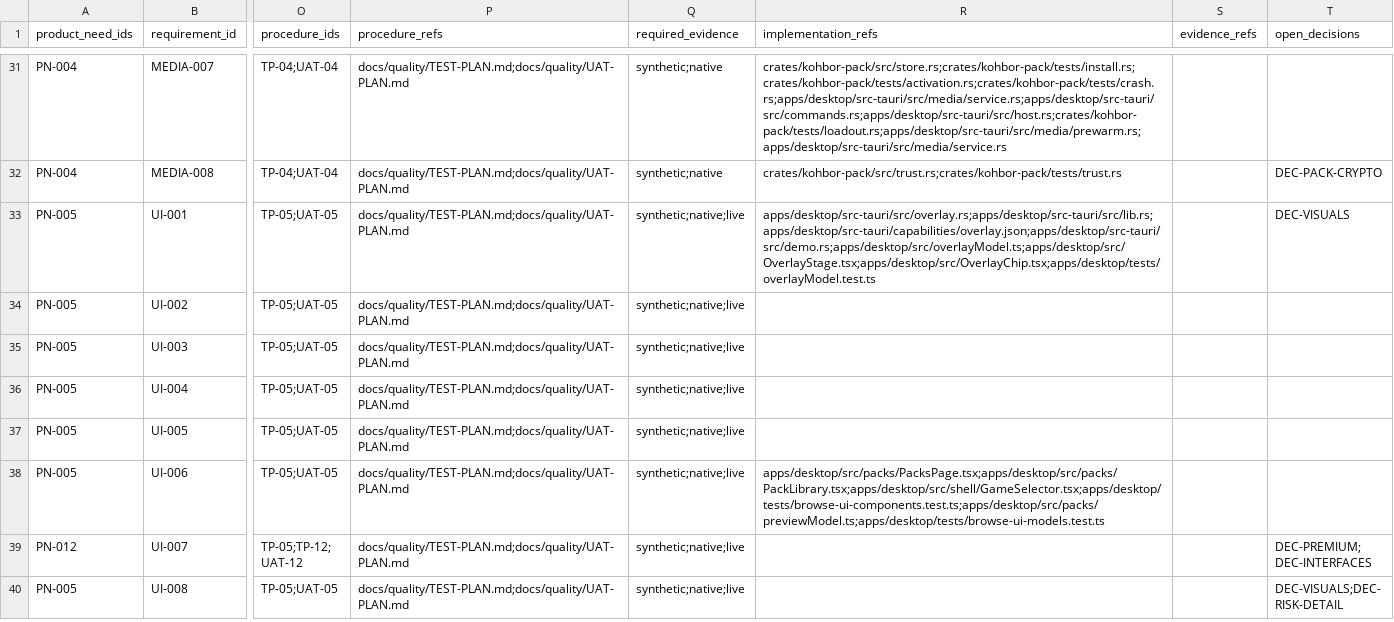
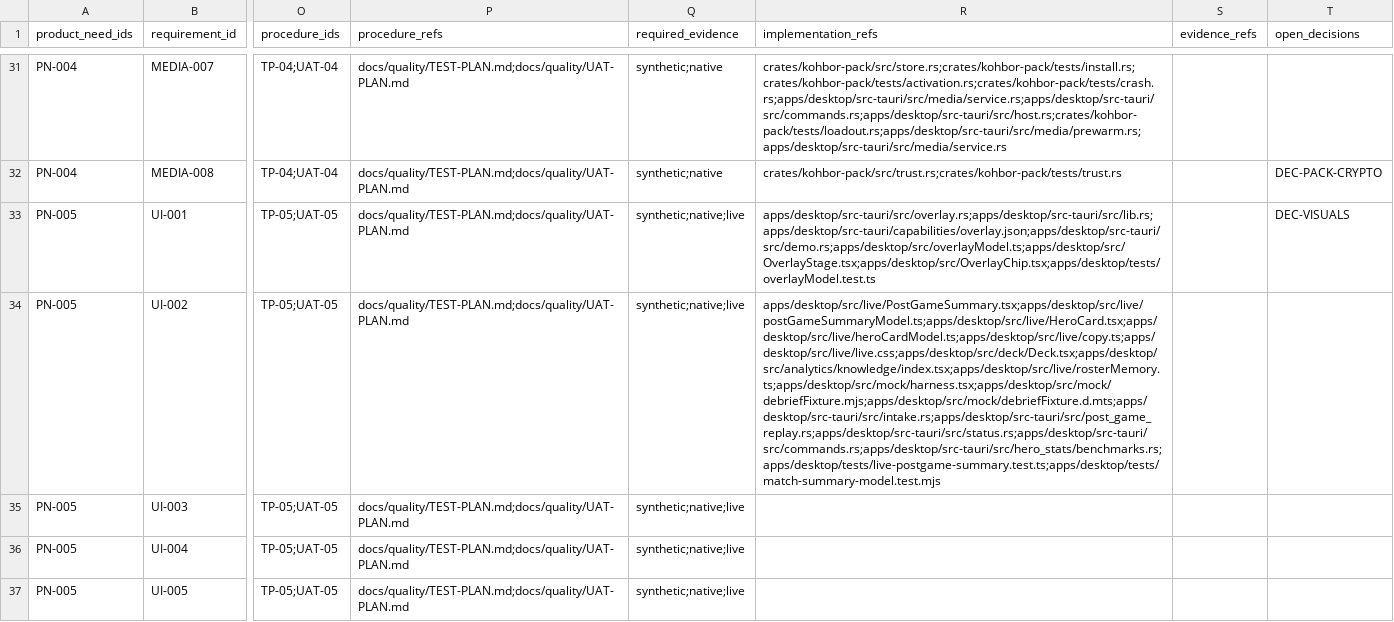
Before and after one commit to Freshair129/kohbor, a CSV file: docs/requirements/RTM.csv, drawn as a sheet; only a part is shown, gaps mark what is left out; the shorter side is filled out with more unchanged rows; the diff names each change by its address in the sheet, - before the commit and + after, or states it on an @@ line.

```diff
--- a/docs/requirements/RTM.csv
+++ b/docs/requirements/RTM.csv
-R34 (implementation_refs): (empty)
+R34 (implementation_refs): apps/desktop/src/live/PostGameSummary.tsx;apps/desktop/src/live/postGameSummaryModel.ts;apps/desktop/src/live/HeroCard.tsx;apps/desktop/src/live/heroCardModel.ts;apps/desktop/src/live/copy.ts;apps/desktop/src/live/live.css;apps/desktop/src/deck/Deck.tsx;apps/desktop/src/analytics/knowledge/index.tsx;apps/desktop/src/live/rosterMemory.ts;apps/desktop/src/mock/harness.tsx;apps/desktop/src/mock/debriefFixture.mjs;apps/desktop/src/mock/debriefFixture.d.mts;apps/desktop/src-tauri/src/intake.rs;apps/desktop/src-tauri/src/post_game_replay.rs;apps/desktop/src-tauri/src/status.rs;apps/desktop/src-tauri/src/commands.rs;apps/desktop/src-tauri/src/hero_stats/benchmarks.rs;apps/desktop/tests/live-postgame-summary.test.ts;apps/desktop/tests/match-summary-model.test.mjs
```
Also changed, not shown: 21 other files.
